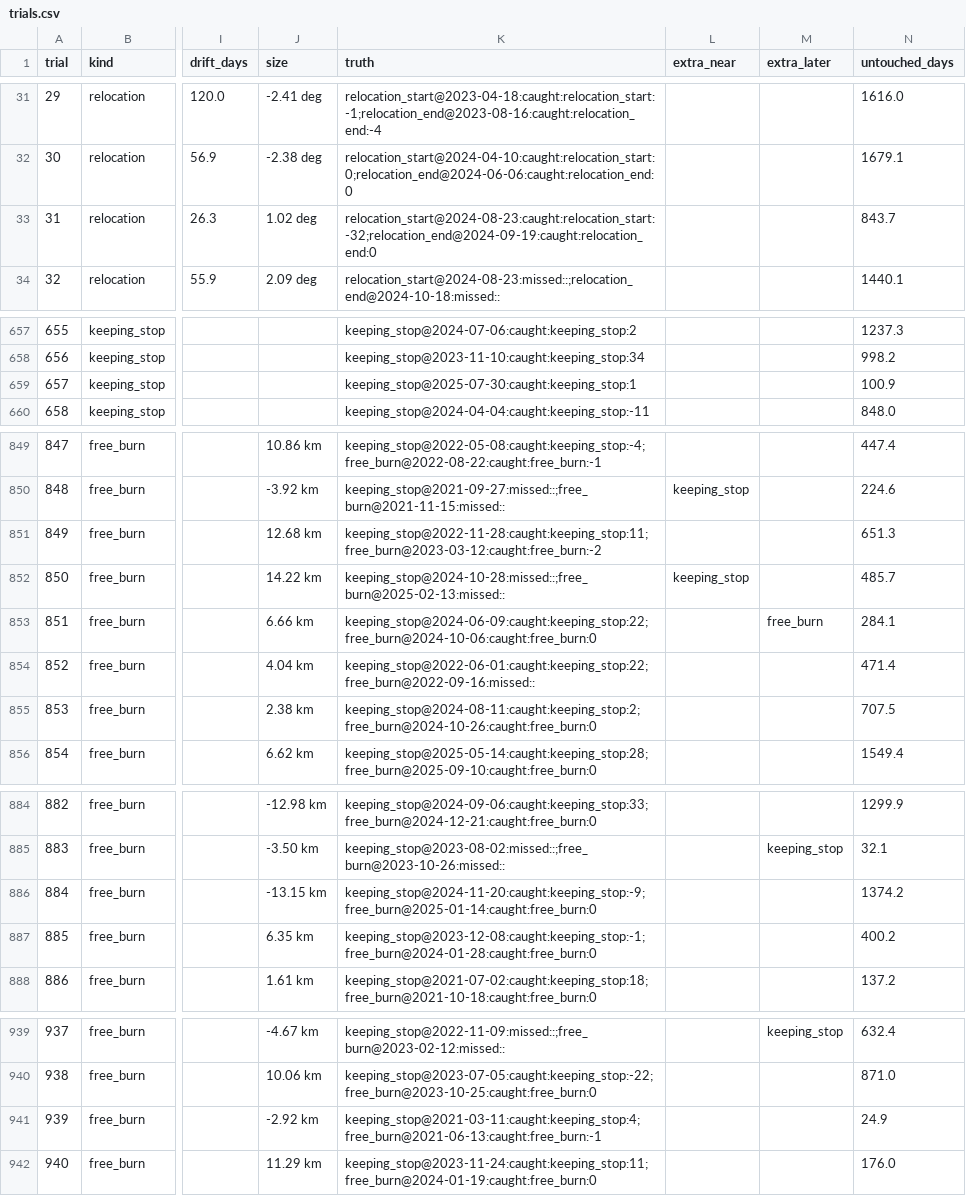
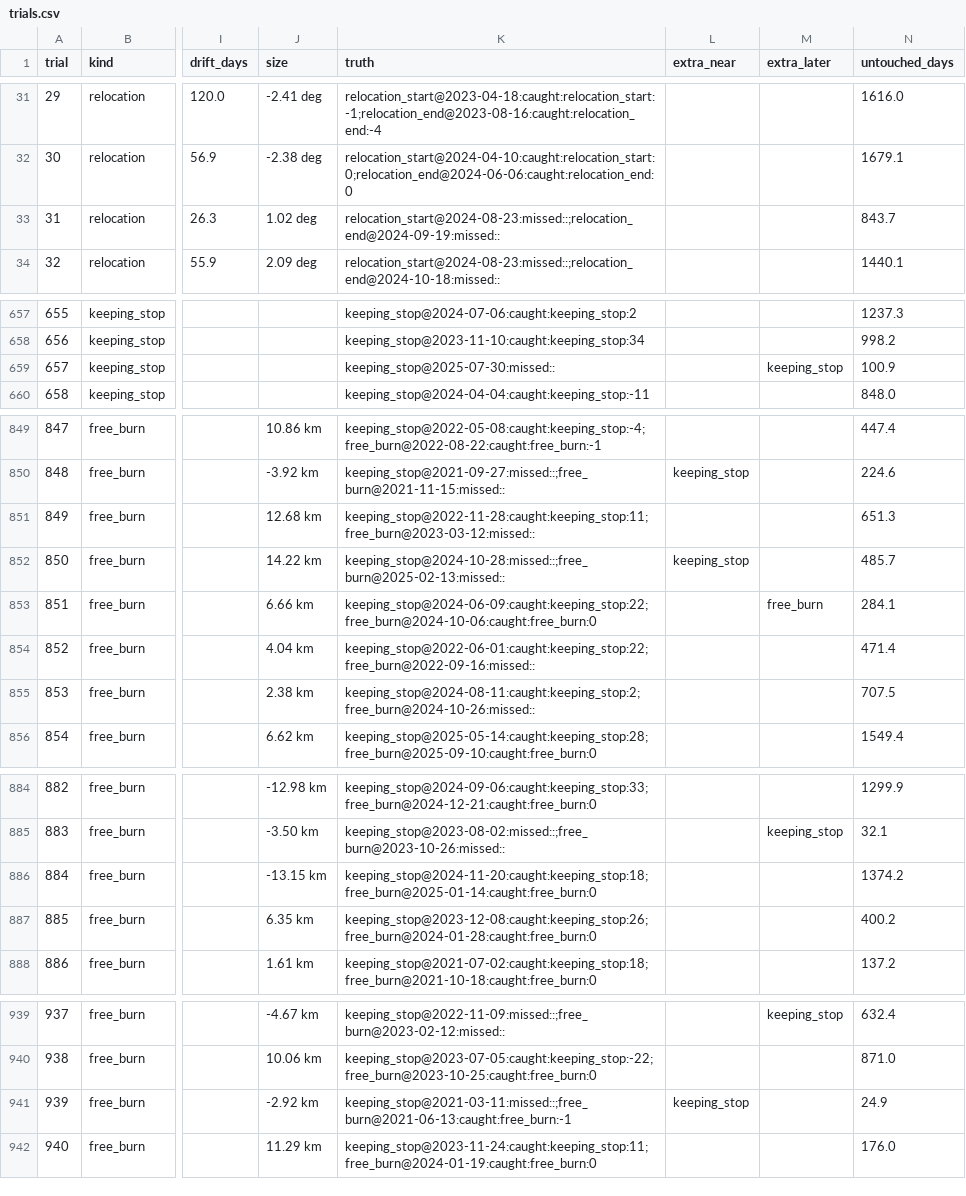
Before and after one commit to GabrielEzerzer/orbit-watch, a CSV file: findings/state_injection/trials.csv, drawn as a sheet; only a part is shown, gaps mark what is left out; the diff covers the shown part only; the diff names each change by its address in the sheet, - before the commit and + after, or states it on an @@ line.

```diff
--- a/findings/state_injection/trials.csv
+++ b/findings/state_injection/trials.csv
-K33 (truth): relocation_start@2024-08-23:caught:relocation_start:-32;relocation_end@2024-09-19:caught:relocation_end:0
+K33 (truth): relocation_start@2024-08-23:missed::;relocation_end@2024-09-19:missed::
-K659 (truth): keeping_stop@2025-07-30:caught:keeping_stop:1
+K659 (truth): keeping_stop@2025-07-30:missed::
-M659 (extra_later): (empty)
+M659 (extra_later): keeping_stop
-K851 (truth): keeping_stop@2022-11-28:caught:keeping_stop:11;free_burn@2023-03-12:caught:free_burn:-2
+K851 (truth): keeping_stop@2022-11-28:caught:keeping_stop:11;free_burn@2023-03-12:missed::
-K855 (truth): keeping_stop@2024-08-11:caught:keeping_stop:2;free_burn@2024-10-26:caught:free_burn:0
+K855 (truth): keeping_stop@2024-08-11:caught:keeping_stop:2;free_burn@2024-10-26:missed::
-K886 (truth): keeping_stop@2024-11-20:caught:keeping_stop:-9;free_burn@2025-01-14:caught:free_burn:0
+K886 (truth): keeping_stop@2024-11-20:caught:keeping_stop:18;free_burn@2025-01-14:caught:free_burn:0
-K887 (truth): keeping_stop@2023-12-08:caught:keeping_stop:-1;free_burn@2024-01-28:caught:free_burn:0
+K887 (truth): keeping_stop@2023-12-08:caught:keeping_stop:26;free_burn@2024-01-28:caught:free_burn:0
-K941 (truth): keeping_stop@2021-03-11:caught:keeping_stop:4;free_burn@2021-06-13:caught:free_burn:-1
+K941 (truth): keeping_stop@2021-03-11:missed::;free_burn@2021-06-13:caught:free_burn:-1
-L941 (extra_near): (empty)
+L941 (extra_near): keeping_stop
```
Also changed, not shown: 41 edited cells elsewhere in this file.
